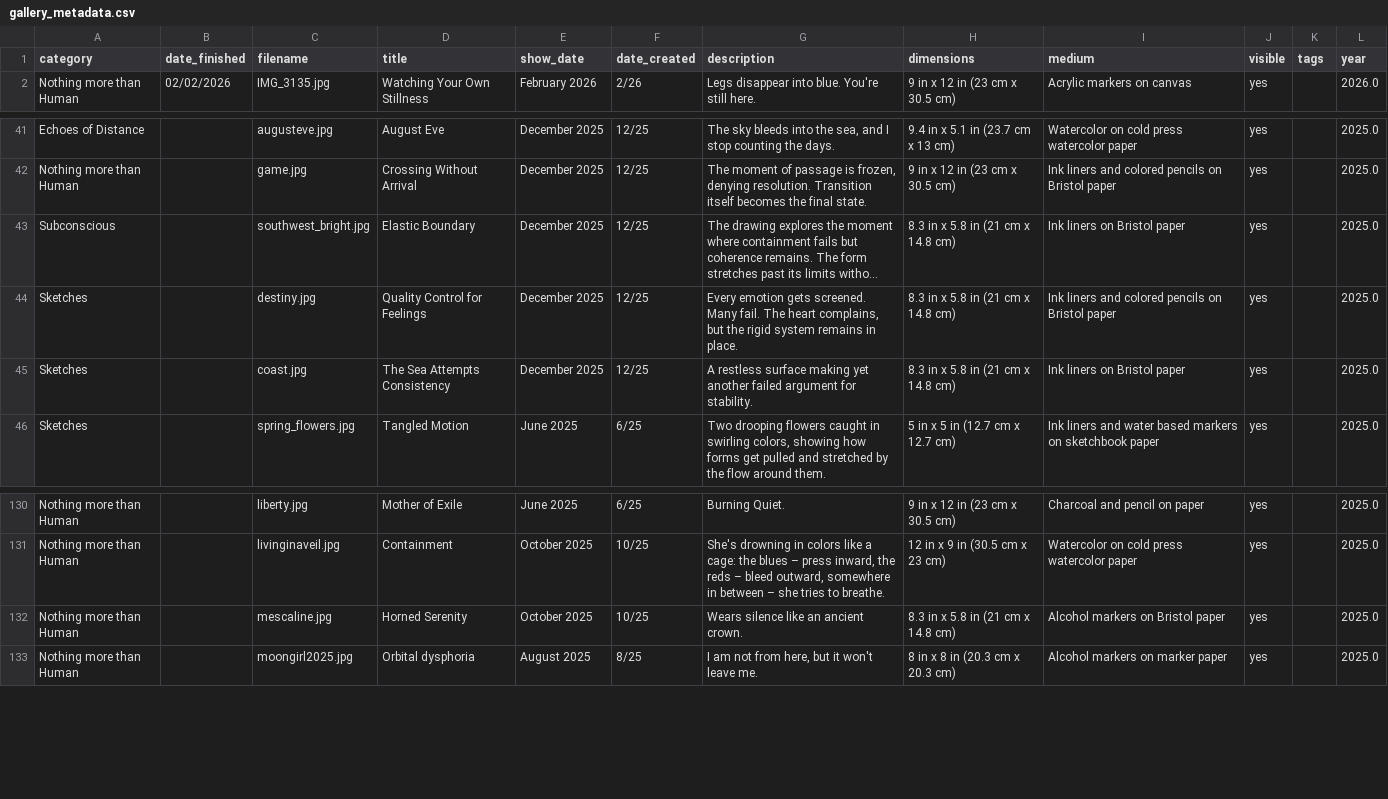
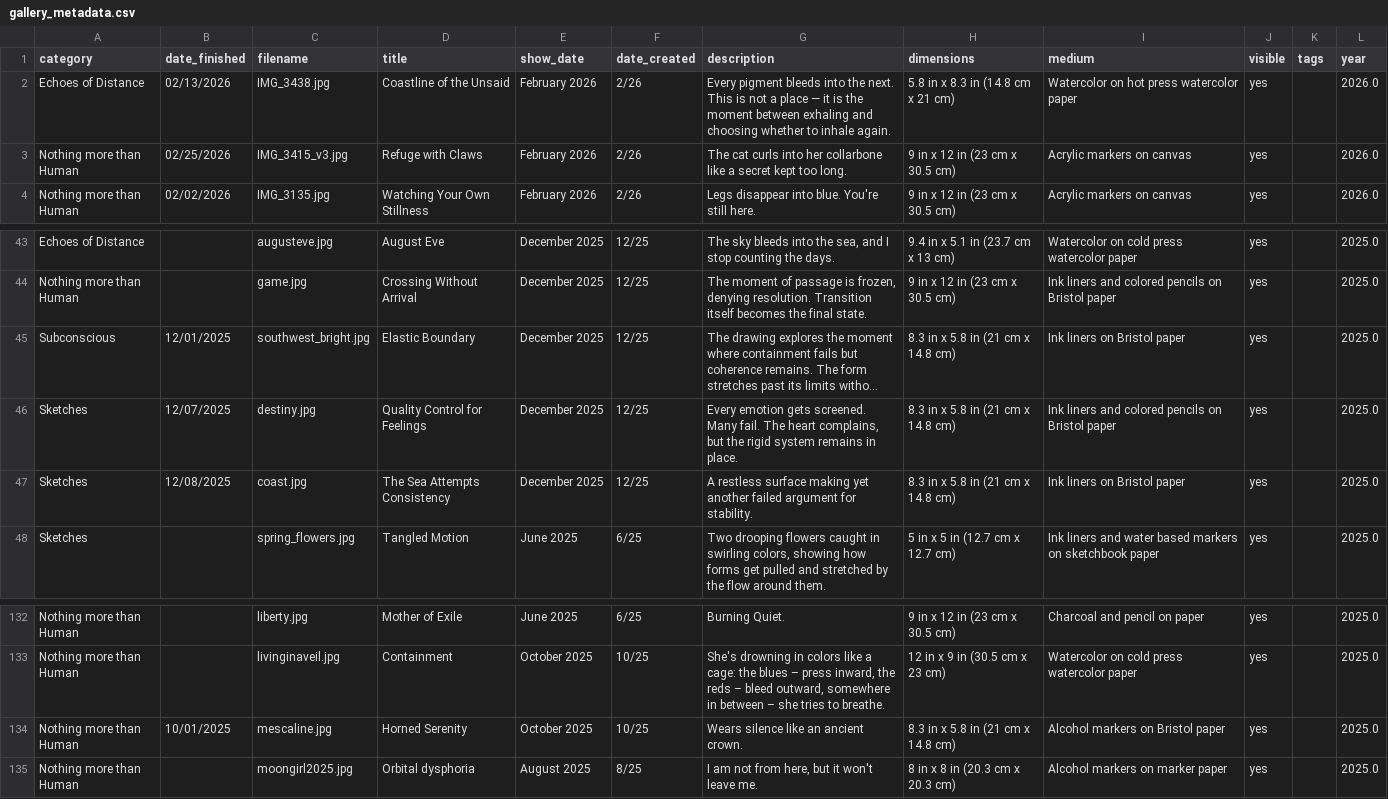
Before and after one commit to aparfenen/aparfenen-art, a CSV file: gallery_metadata.csv, drawn as a sheet; only a part is shown, gaps mark what is left out; long unchanged cells end in …; addresses are those after the commit; the diff names each change by its address in the sheet, - before the commit and + after, or states it on an @@ line.

Commit message:
gallery update - 2 artworks

```diff
--- a/gallery_metadata.csv
+++ b/gallery_metadata.csv
+row 2: Echoes of Distance | 02/13/2026 | IMG_3438.jpg | Coastline of the Unsaid | February 2026 | 2/26 | Every pigment bleeds into the next. This is not a place — it is the moment between exhaling and choosing whether to inhale again. | 5.8 in x 8.3 in (14.8 cm x 21 cm) | Watercolor on hot press watercolor paper | yes |  | 2026.0
+row 3: Nothing more than Human | 02/25/2026 | IMG_3415_v3.jpg | Refuge with Claws | February 2026 | 2/26 | The cat curls into her collarbone like a secret kept too long. | 9 in x 12 in (23 cm x 30.5 cm) | Acrylic markers on canvas | yes |  | 2026.0
-B45 (date_finished): (empty)
+B45 (date_finished): 12/01/2025
-B46 (date_finished): (empty)
+B46 (date_finished): 12/07/2025
-B47 (date_finished): (empty)
+B47 (date_finished): 12/08/2025
-B134 (date_finished): (empty)
+B134 (date_finished): 10/01/2025
```
Also changed, not shown: 5 other files.
